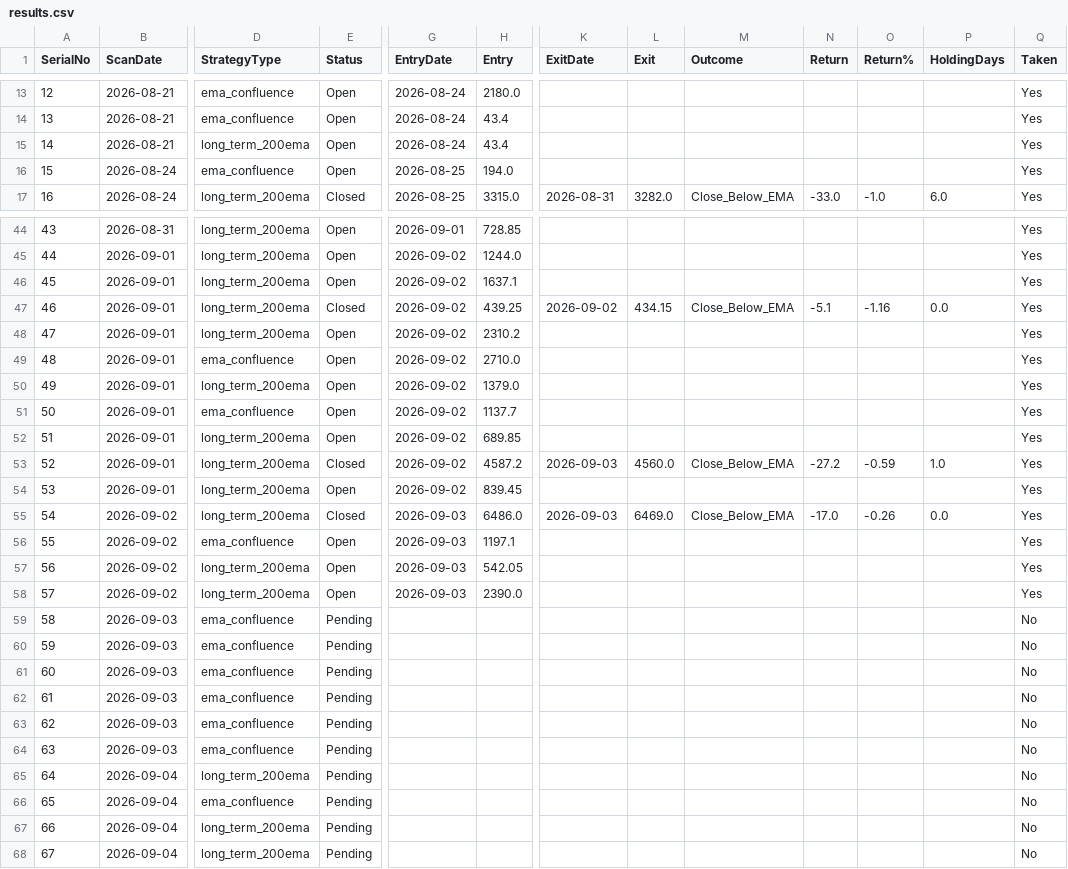
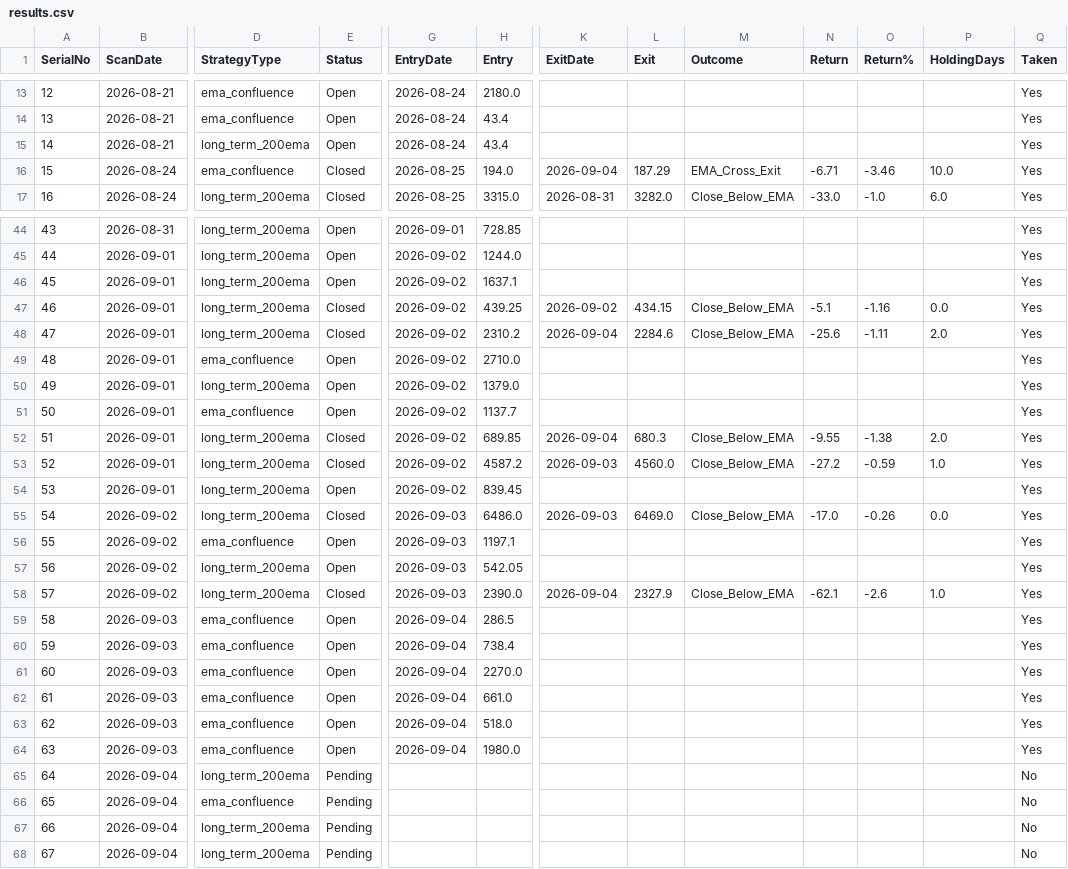
Before and after one commit to Jinish2023/ema_swing, a CSV file: results.csv, drawn as a sheet; only a part is shown, gaps mark what is left out; the diff names each change by its address in the sheet, - before the commit and + after, or states it on an @@ line.

Commit message:
Update results.csv (track)

```diff
--- a/results.csv
+++ b/results.csv
-E16 (Status): Open
+E16 (Status): Closed
-K16 (ExitDate): (empty)
+K16 (ExitDate): 2026-09-04
-L16 (Exit): (empty)
+L16 (Exit): 187.29
-M16 (Outcome): (empty)
+M16 (Outcome): EMA_Cross_Exit
-N16 (Return): (empty)
+N16 (Return): -6.71
-O16 (Return%): (empty)
+O16 (Return%): -3.46
-P16 (HoldingDays): (empty)
+P16 (HoldingDays): 10.0
-E48 (Status): Open
+E48 (Status): Closed
-K48 (ExitDate): (empty)
+K48 (ExitDate): 2026-09-04
-L48 (Exit): (empty)
+L48 (Exit): 2284.6
-M48 (Outcome): (empty)
+M48 (Outcome): Close_Below_EMA
-N48 (Return): (empty)
+N48 (Return): -25.6
-O48 (Return%): (empty)
+O48 (Return%): -1.11
-P48 (HoldingDays): (empty)
+P48 (HoldingDays): 2.0
-E52 (Status): Open
+E52 (Status): Closed
-K52 (ExitDate): (empty)
+K52 (ExitDate): 2026-09-04
-L52 (Exit): (empty)
+L52 (Exit): 680.3
-M52 (Outcome): (empty)
+M52 (Outcome): Close_Below_EMA
-N52 (Return): (empty)
+N52 (Return): -9.55
-O52 (Return%): (empty)
+O52 (Return%): -1.38
-P52 (HoldingDays): (empty)
+P52 (HoldingDays): 2.0
-E58 (Status): Open
+E58 (Status): Closed
-K58 (ExitDate): (empty)
+K58 (ExitDate): 2026-09-04
-L58 (Exit): (empty)
+L58 (Exit): 2327.9
-M58 (Outcome): (empty)
+M58 (Outcome): Close_Below_EMA
-N58 (Return): (empty)
+N58 (Return): -62.1
-O58 (Return%): (empty)
+O58 (Return%): -2.6
-P58 (HoldingDays): (empty)
+P58 (HoldingDays): 1.0
-E59:E64 (Status): Pending
+E59:E64 (Status): Open
-G59:G64 (EntryDate): (empty)
+G59:G64 (EntryDate): 2026-09-04
-H59 (Entry): (empty)
+H59 (Entry): 286.5
-Q59:Q64 (Taken): No
+Q59:Q64 (Taken): Yes
-H60 (Entry): (empty)
+H60 (Entry): 738.4
-H61 (Entry): (empty)
+H61 (Entry): 2270.0
-H62 (Entry): (empty)
+H62 (Entry): 661.0
-H63 (Entry): (empty)
+H63 (Entry): 518.0
-H64 (Entry): (empty)
+H64 (Entry): 1980.0
```
